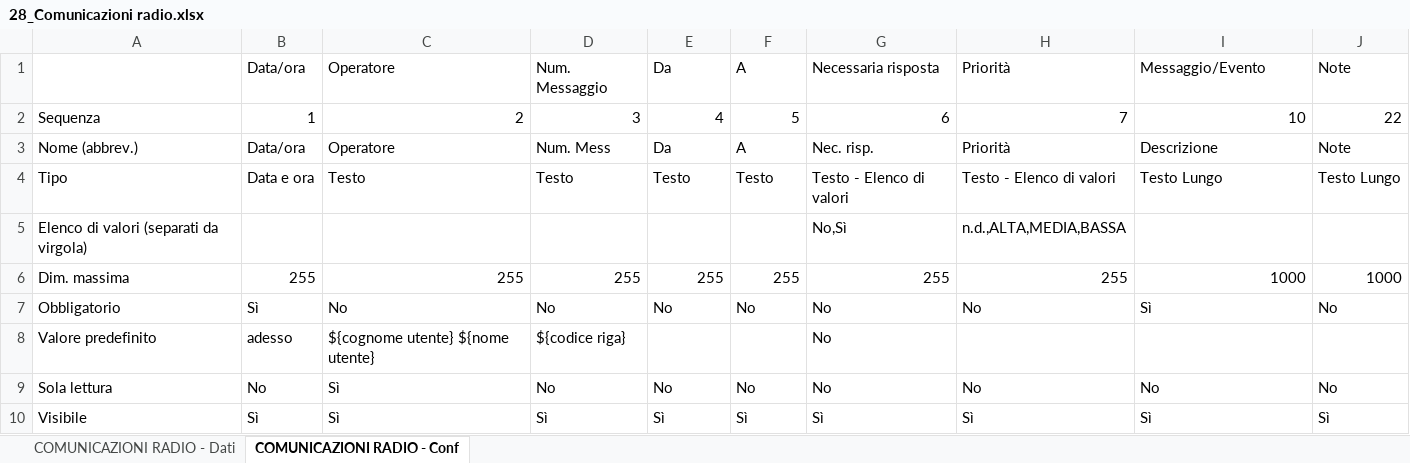
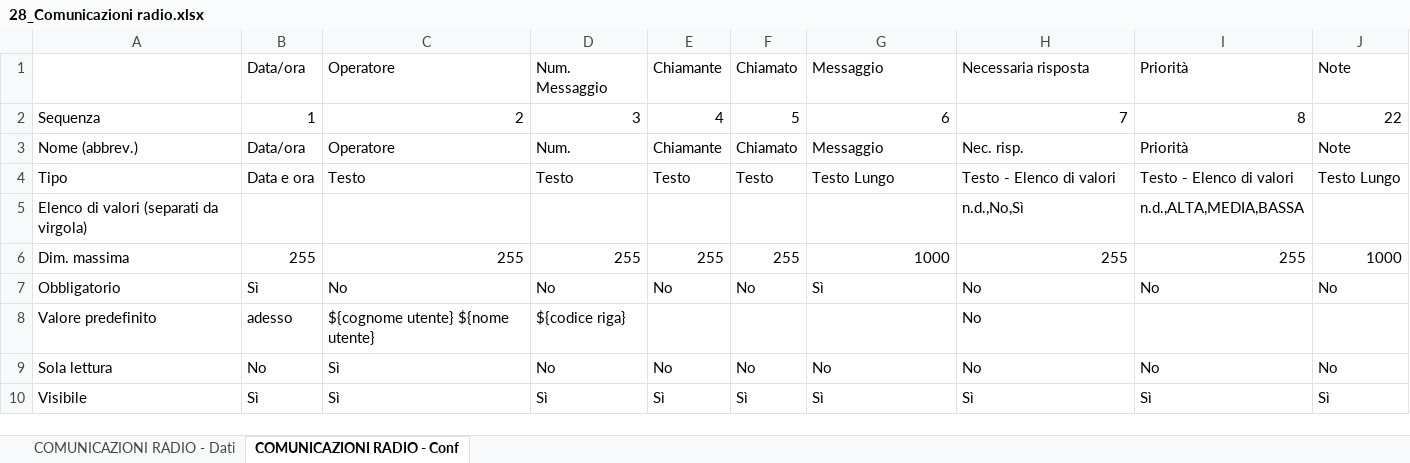
Before and after one commit to linkingtechnologies/camila-php-framework-app-plugin-segreteria-campo, an Excel workbook: tables/xls/it/28_Comunicazioni radio.xlsx, sheet COMUNICAZIONI RADIO - Conf, drawn as a sheet; only a part is shown; values as stored, in another font and other column widths than the file's, no borders; removed rows and columns are numbered as before the commit, all else as after; the diff names each change by its address in the sheet, - before the commit and + after, or states it on an @@ line.

Commit message:
Update 28_Comunicazioni radio.xlsx

```diff
--- a/tables/xls/it/28_Comunicazioni radio.xlsx (sheet COMUNICAZIONI RADIO - Conf)
+++ b/tables/xls/it/28_Comunicazioni radio.xlsx (sheet COMUNICAZIONI RADIO - Conf)
-row 1:  | Data/ora | Operatore | Num. Messaggio | Da | A | Necessaria risposta | Priorità | Messaggio/Evento | Note
+row 1:  | Data/ora | Operatore | Num. Messaggio | Chiamante | Chiamato | Messaggio | Necessaria risposta | Priorità | Note
-I2: 10
+I2: 8
-D3: Num. Mess
+D3: Num.
-E3: Da
+E3: Chiamante
-F3: A
+F3: Chiamato
-G3: Nec. risp.
+G3: Messaggio
-H3: Priorità
+H3: Nec. risp.
-I3: Descrizione
+I3: Priorità
-G4: Testo - Elenco di valori
+G4: Testo Lungo
-I4: Testo Lungo
+I4: Testo - Elenco di valori
-G5: No,Sì
+G5: (empty)
-H5: n.d.,ALTA,MEDIA,BASSA
+H5: n.d.,No,Sì
-I5: (empty)
+I5: n.d.,ALTA,MEDIA,BASSA
-G6: 255
+G6: 1000
-I6: 1000
+I6: 255
-G7: No
+G7: Sì
-I7: Sì
+I7: No
-G8: No
+G8: (empty)
-H8: (empty)
+H8: No
```
Also changed, not shown: sheet COMUNICAZIONI RADIO - Dati.
